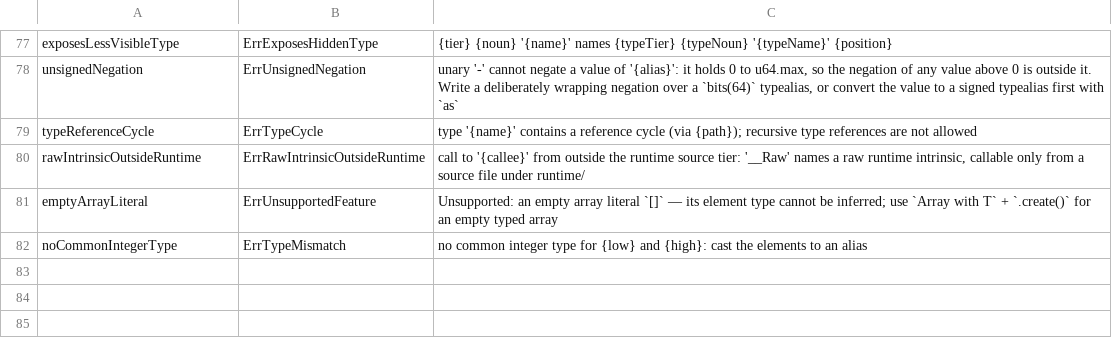
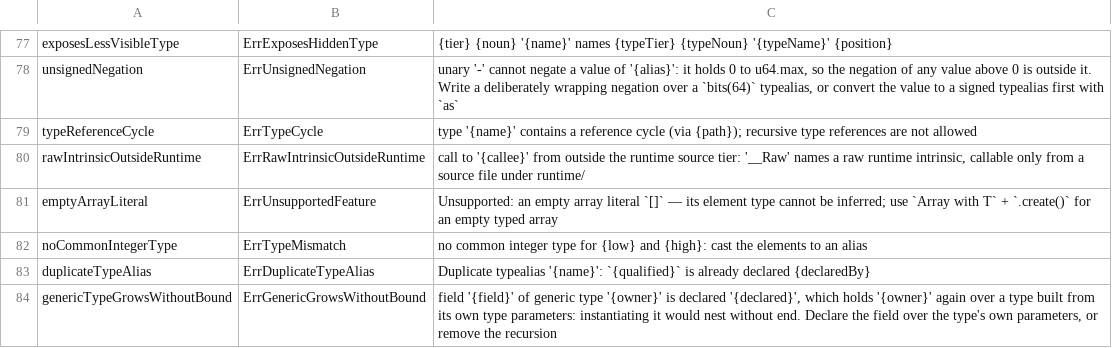
Before and after one commit to maxon-lang/maxon-rewrite-bootstrap, a TSV file: self/diag/messages.tsv, drawn as a sheet; only a part is shown, gaps mark what is left out; the diff names each change by its address in the sheet, - before the commit and + after, or states it on an @@ line.

```diff
--- a/self/diag/messages.tsv
+++ b/self/diag/messages.tsv
+row 83: duplicateTypeAlias | ErrDuplicateTypeAlias | Duplicate typealias '{name}': `{qualified}` is already declared {declaredBy}
+row 84: genericTypeGrowsWithoutBound | ErrGenericGrowsWithoutBound | field '{field}' of generic type '{owner}' is declared '{declared}', which holds '{owner}' again over a type built from its own type parameters: instantiating it would nest without end. Declare the field over the type's own parameters, or remove the recursion
```
Also changed, not shown: self/diag/codes.tsv, 20 other files.
